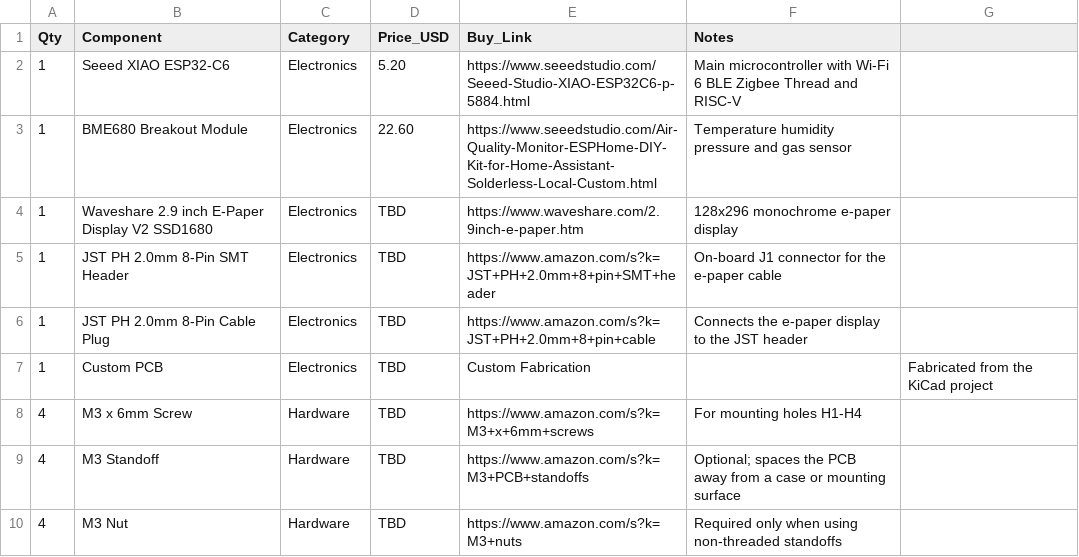
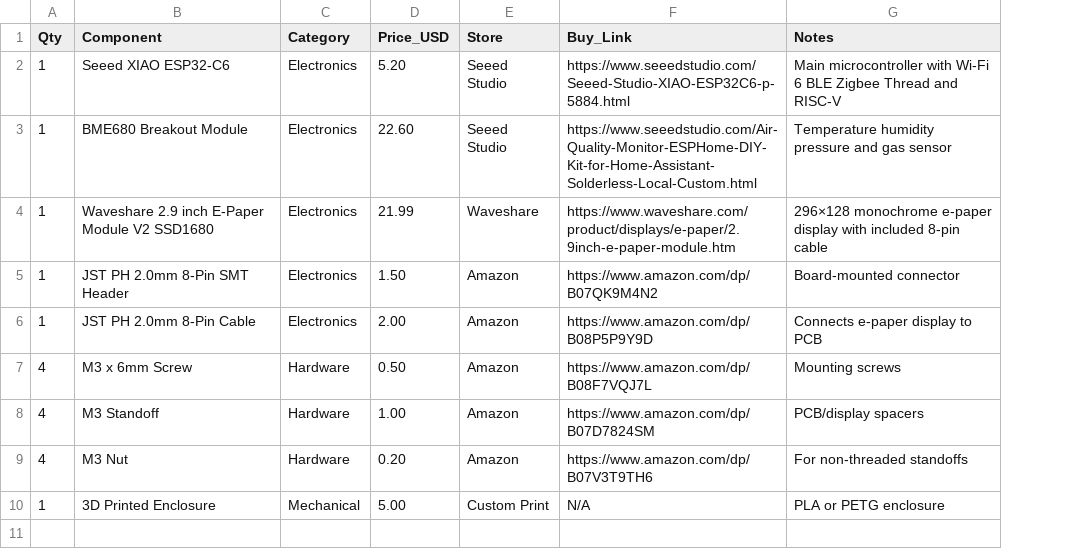
Before and after one commit to anasluqman089/Mazokchist, a CSV file: Mazokchist.csv, drawn as a sheet; removed rows and columns are numbered as before the commit, all else as after; the diff names each change by its address in the sheet, - before the commit and + after, or states it on an @@ line.

Commit message:
Revise component list with store and price updates
Updated component details, added store information, and corrected item descriptions.

```diff
--- a/Mazokchist.csv
+++ b/Mazokchist.csv
+column E (Store), rows 2-9: Seeed Studio | Seeed Studio | Waveshare | Amazon | Amazon | Amazon | Amazon | Amazon
-column G, empty
-B4 (Component): Waveshare 2.9 inch E-Paper Display V2 SSD1680
+B4 (Component): Waveshare 2.9 inch E-Paper Module V2 SSD1680
-D4 (Price_USD): TBD
+D4 (Price_USD): 21.99
-F4 (Buy_Link): https://www.waveshare.com/2.9inch-e-paper.htm
+F4 (Buy_Link): https://www.waveshare.com/product/displays/e-paper/2.9inch-e-paper-module.htm
-G4 (Notes): 128x296 monochrome e-paper display
+G4 (Notes): 296×128 monochrome e-paper display with included 8-pin cable
-D5 (Price_USD): TBD
+D5 (Price_USD): 1.50
-F5 (Buy_Link): https://www.amazon.com/s?k=JST+PH+2.0mm+8+pin+SMT+header
+F5 (Buy_Link): https://www.amazon.com/dp/B07QK9M4N2
-G5 (Notes): On-board J1 connector for the e-paper cable
+G5 (Notes): Board-mounted connector
-B6 (Component): JST PH 2.0mm 8-Pin Cable Plug
+B6 (Component): JST PH 2.0mm 8-Pin Cable
-D6 (Price_USD): TBD
+D6 (Price_USD): 2.00
-F6 (Buy_Link): https://www.amazon.com/s?k=JST+PH+2.0mm+8+pin+cable
+F6 (Buy_Link): https://www.amazon.com/dp/B08P5P9Y9D
-G6 (Notes): Connects the e-paper display to the JST header
+G6 (Notes): Connects e-paper display to PCB
-row 7: 1 | Custom PCB | Electronics | TBD | Custom Fabrication |  | Fabricated from the KiCad project
-D7 (Price_USD): TBD
+D7 (Price_USD): 0.50
-F7 (Buy_Link): https://www.amazon.com/s?k=M3+x+6mm+screws
+F7 (Buy_Link): https://www.amazon.com/dp/B08F7VQJ7L
-G7 (Notes): For mounting holes H1-H4
+G7 (Notes): Mounting screws
-D8 (Price_USD): TBD
+D8 (Price_USD): 1.00
-F8 (Buy_Link): https://www.amazon.com/s?k=M3+PCB+standoffs
+F8 (Buy_Link): https://www.amazon.com/dp/B07D7824SM
-G8 (Notes): Optional; spaces the PCB away from a case or mounting surface
+G8 (Notes): PCB/display spacers
-D9 (Price_USD): TBD
+D9 (Price_USD): 0.20
-F9 (Buy_Link): https://www.amazon.com/s?k=M3+nuts
+F9 (Buy_Link): https://www.amazon.com/dp/B07V3T9TH6
-G9 (Notes): Required only when using non-threaded standoffs
+G9 (Notes): For non-threaded standoffs
+row 10: 1 | 3D Printed Enclosure | Mechanical | 5.00 | Custom Print | N/A | PLA or PETG enclosure
```
